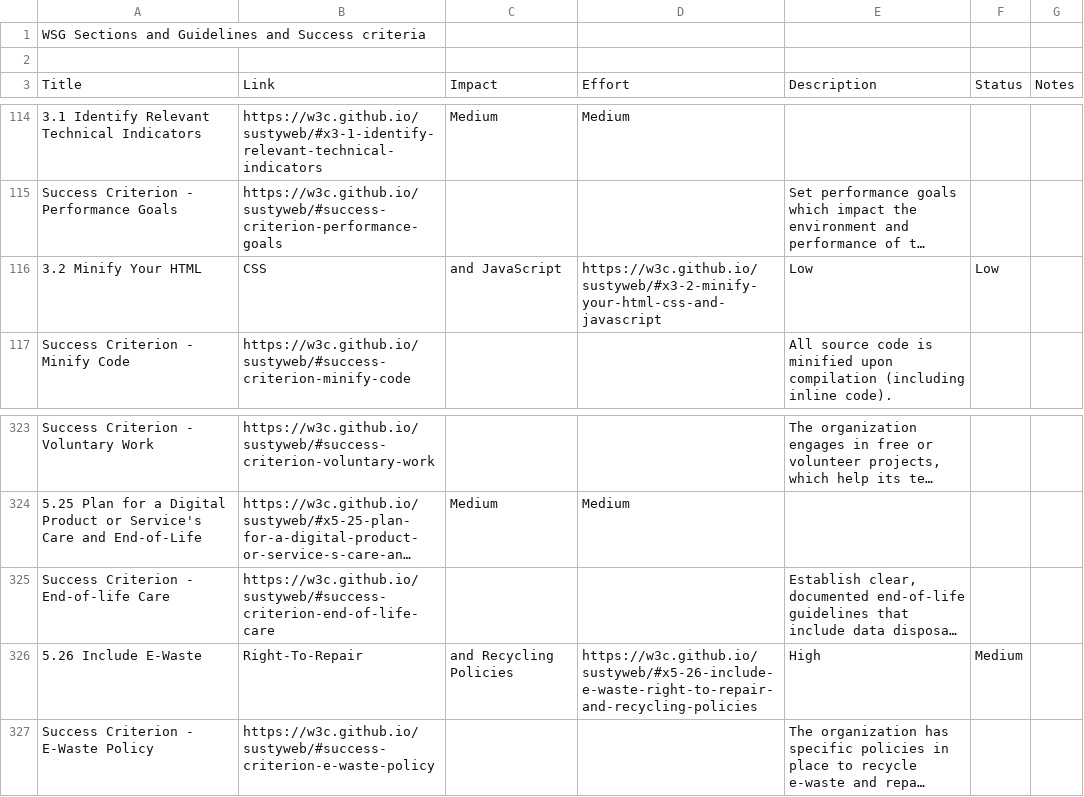
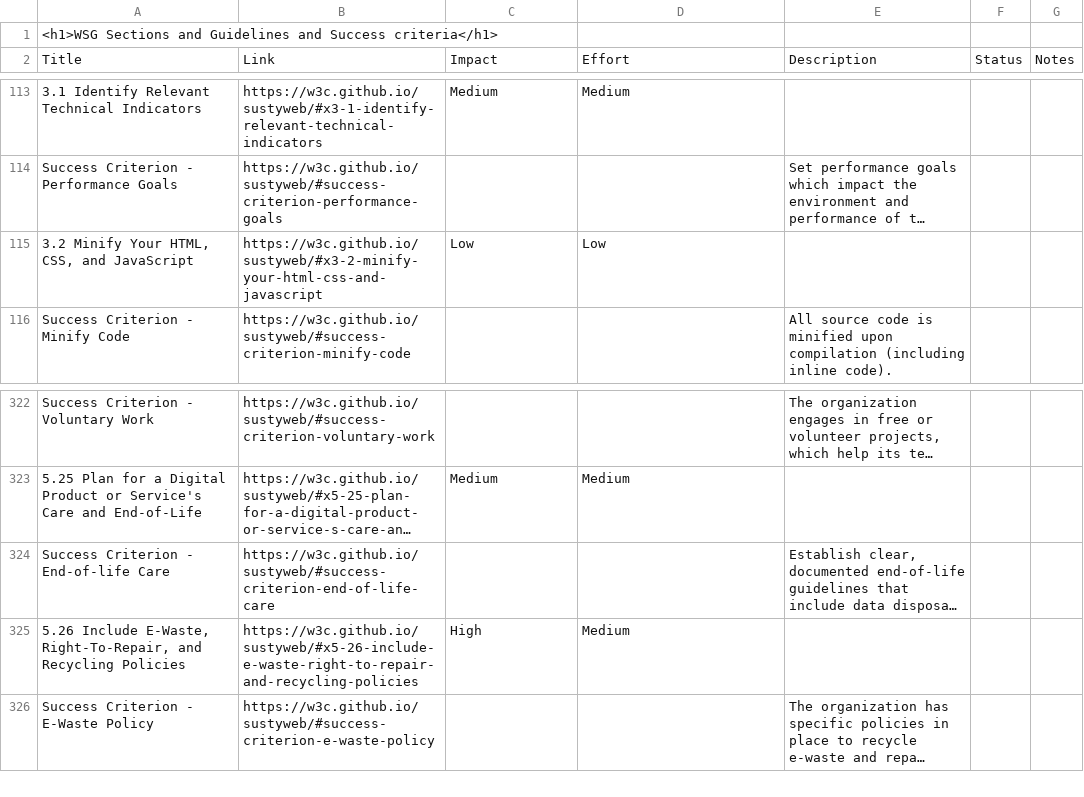
Before and after one commit to thebrentc/wsg-assess, a CSV file: wsg.csv, drawn as a sheet; only a part is shown, gaps mark what is left out; long unchanged cells end in …; removed rows and columns are numbered as before the commit, all else as after; the diff covers the shown part only; the diff names each change by its address in the sheet, - before the commit and + after, or states it on an @@ line.

```diff
--- a/wsg.csv
+++ b/wsg.csv
-A1: WSG Sections and Guidelines and Success criteria
+A1: <h1>WSG Sections and Guidelines and Success criteria</h1>
-row 2: (empty)
-row 116: 3.2 Minify Your HTML | CSS | and JavaScript | https://w3c.github.io/sustyweb/#x3-2-minify-your-html-css-and-javascript | Low | Low
+row 115: 3.2 Minify Your HTML, CSS, and JavaScript | https://w3c.github.io/sustyweb/#x3-2-minify-your-html-css-and-javascript | Low | Low
-row 326: 5.26 Include E-Waste | Right-To-Repair | and Recycling Policies | https://w3c.github.io/sustyweb/#x5-26-include-e-waste-right-to-repair-and-recycling-policies | High | Medium
+row 325: 5.26 Include E-Waste, Right-To-Repair, and Recycling Policies | https://w3c.github.io/sustyweb/#x5-26-include-e-waste-right-to-repair-and-recycling-policies | High | Medium
```
Also changed, not shown: 6 added rows and 6 removed rows elsewhere in this file, 2 other files.
